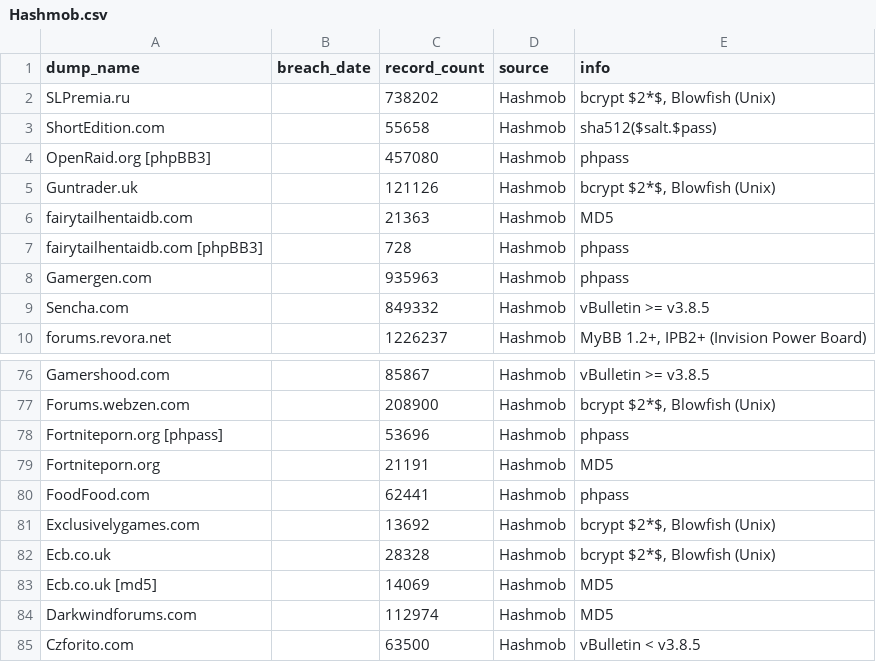
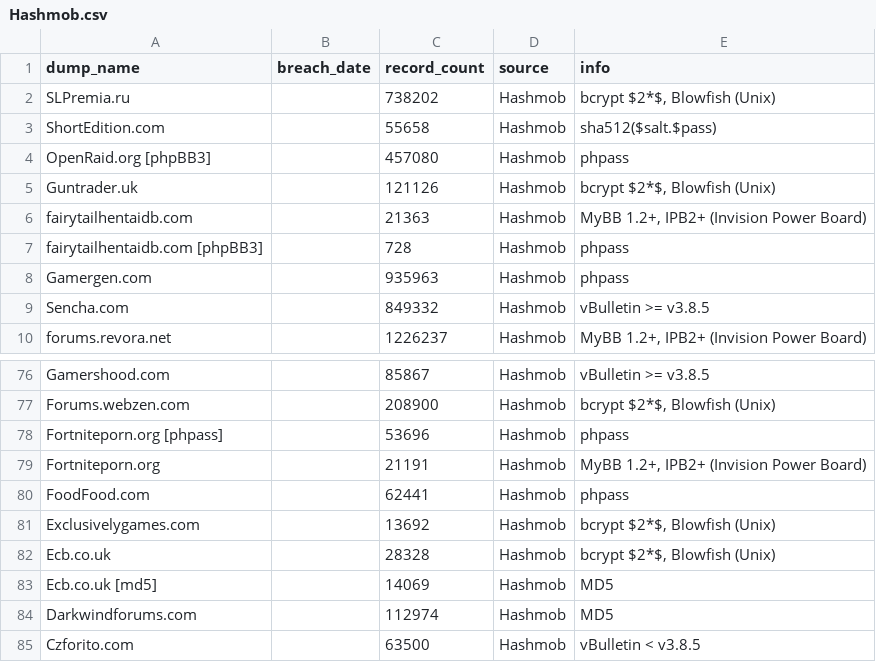
Before and after one commit to notdls/known-breaches, a CSV file: datasets/Hashmob.csv, drawn as a sheet; only a part is shown, gaps mark what is left out.

```diff
--- a/datasets/Hashmob.csv
+++ b/datasets/Hashmob.csv
@@ -5,3 +5,3 @@ OpenRaid.org [phpBB3],,457080,Hashmob,phpass
 Guntrader.uk,,121126,Hashmob,"bcrypt $2*$, Blowfish (Unix)"
-fairytailhentaidb.com,,21363,Hashmob,MD5
+fairytailhentaidb.com,,21363,Hashmob,"MyBB 1.2+, IPB2+ (Invision Power Board)"
 fairytailhentaidb.com [phpBB3],,728,Hashmob,phpass
@@ -78,3 +78,3 @@ Forums.webzen.com,,208900,Hashmob,"bcrypt $2*$, Blowfish (Unix)"
 Fortniteporn.org [phpass],,53696,Hashmob,phpass
-Fortniteporn.org,,21191,Hashmob,MD5
+Fortniteporn.org,,21191,Hashmob,"MyBB 1.2+, IPB2+ (Invision Power Board)"
 FoodFood.com,,62441,Hashmob,phpass
```
Also changed, not shown: datasets/LeakCheck.io.csv, datasets/ScatteredSecrets.csv, 5 other files.
